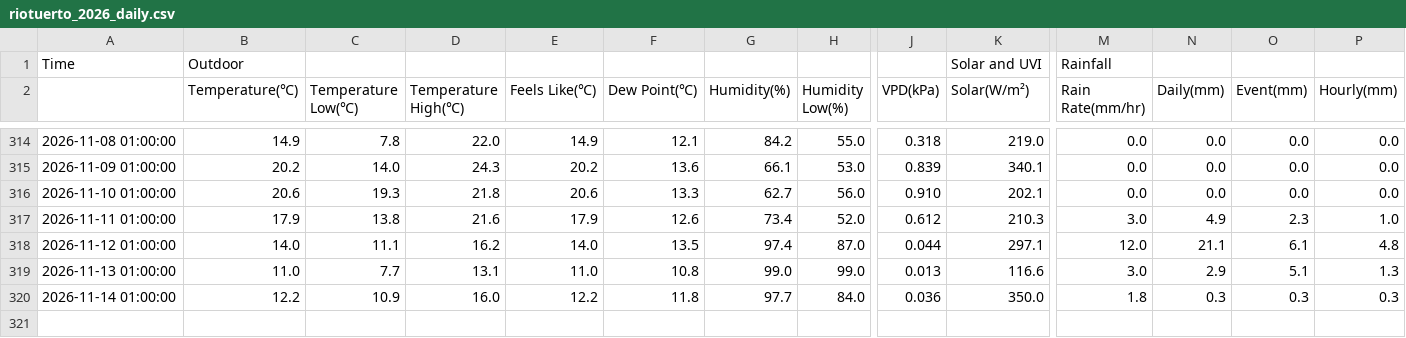
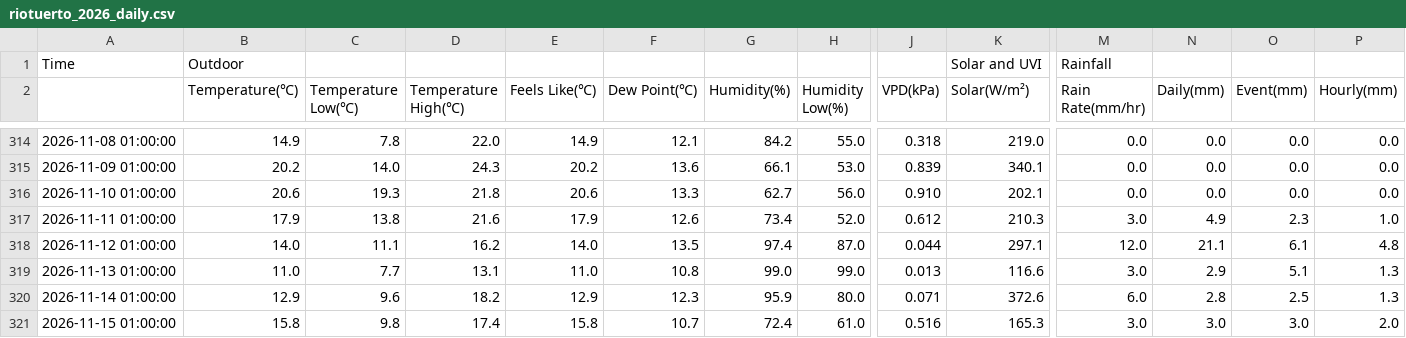
Before and after one commit to egofer/meteoriotuerto, a CSV file: 2026/data/riotuerto_2026_daily.csv, drawn as a sheet; only a part is shown, gaps mark what is left out; rows hold the shown columns only; the diff covers the shown part only; the diff names each change by its address in the sheet, - before the commit and + after, or states it on an @@ line.

```diff
--- a/2026/data/riotuerto_2026_daily.csv
+++ b/2026/data/riotuerto_2026_daily.csv
-B320 (Temperature(℃)): 12.2
+B320 (Temperature(℃)): 12.9
-C320 (Temperature Low(℃)): 10.9
+C320 (Temperature Low(℃)): 9.6
-D320 (Temperature High(℃)): 16.0
+D320 (Temperature High(℃)): 18.2
-E320 (Feels Like(℃)): 12.2
+E320 (Feels Like(℃)): 12.9
-F320 (Dew Point(℃)): 11.8
+F320 (Dew Point(℃)): 12.3
-G320 (Humidity(%)): 97.7
+G320 (Humidity(%)): 95.9
-H320 (Humidity Low(%)): 84.0
+H320 (Humidity Low(%)): 80.0
-J320 (VPD(kPa)): 0.036
+J320 (VPD(kPa)): 0.071
-K320 (Solar(W/m²)): 350.0
+K320 (Solar(W/m²)): 372.6
-M320 (Rain Rate(mm/hr)): 1.8
+M320 (Rain Rate(mm/hr)): 6.0
-N320 (Daily(mm)): 0.3
+N320 (Daily(mm)): 2.8
-O320 (Event(mm)): 0.3
+O320 (Event(mm)): 2.5
-P320 (Hourly(mm)): 0.3
+P320 (Hourly(mm)): 1.3
+row 321: 2026-11-15 01:00:00 | 15.8 | 9.8 | 17.4 | 15.8 | 10.7 | 72.4 | 61.0 | 0.516 | 165.3 | 3.0 | 3.0 | 3.0 | 2.0
```
Also changed, not shown: 8 edited cells elsewhere in this file, 9 other files.
